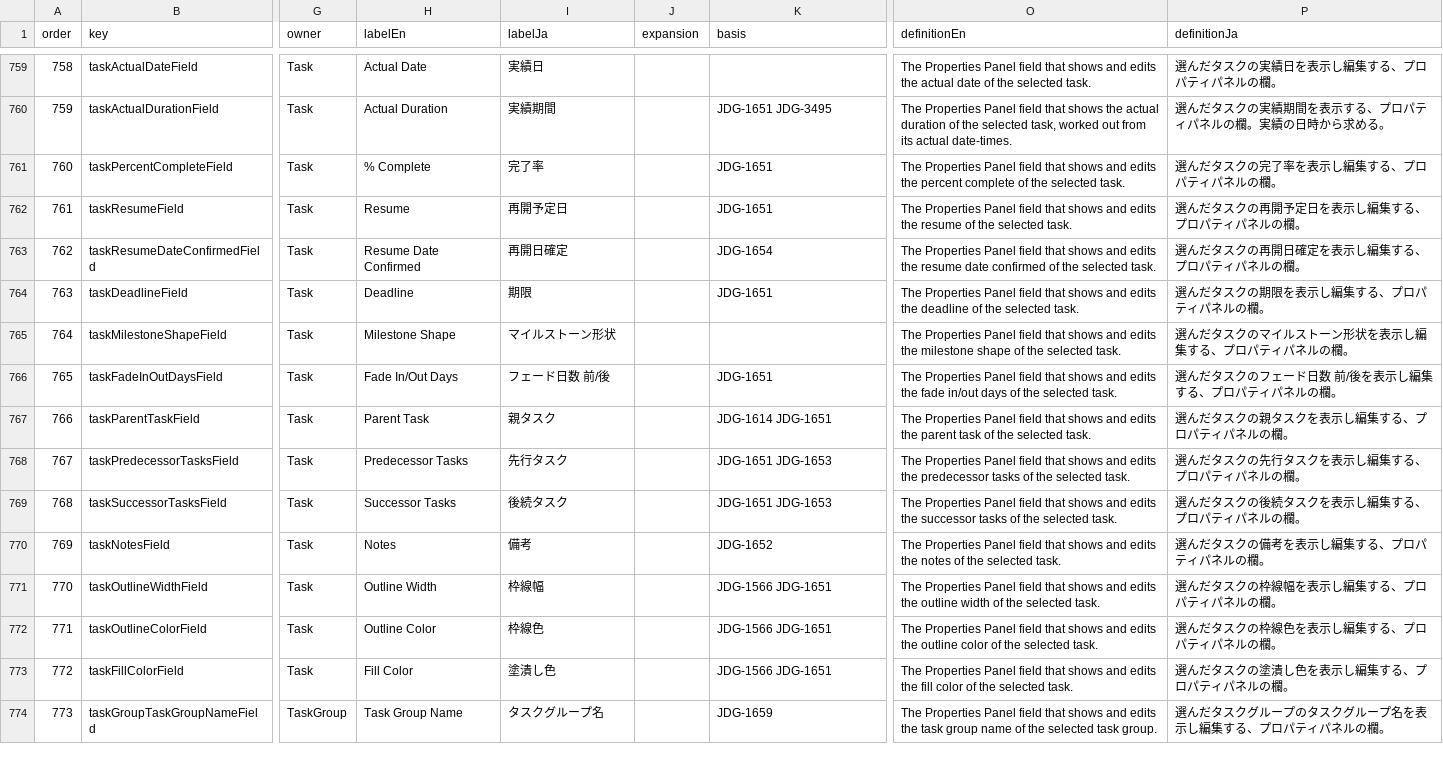
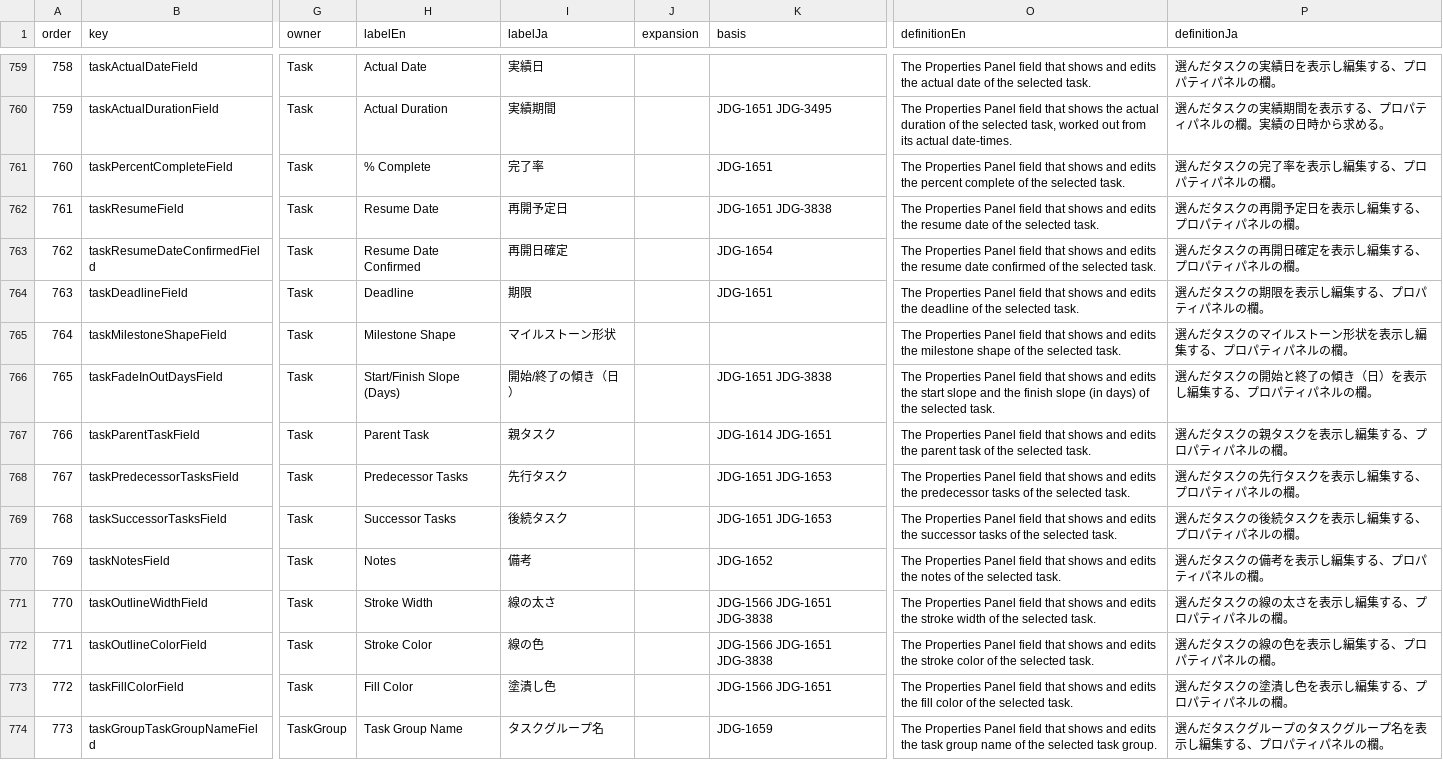
Before and after one commit to GoodRelax/gr-scheduler, a TSV file: studies/82-anms-ndd-apply-plan/glossary-review/glossary-terms.tsv, drawn as a sheet; only a part is shown, gaps mark what is left out; the diff covers the shown part only; the diff names each change by its address in the sheet, - before the commit and + after, or states it on an @@ line.

Commit message:
Apply the BGQA9 label fixes and ask the date-column names in BGQA11
Apply the 17 label fixes the owner decided in BGQA9 round 5
(JDG-3838, JDG-3839; studies/82-anms-ndd-apply-plan/renames-bgqa9.tsv)
to the names dictionary and the screen words, with a renames[] entry
per changed language, then sweep the former names through the
specification, the manuscripts and the tests that quote them:
Stroke Color / Stroke Width (線の色 / 線の太さ) on the task, the
comment box and the highlight box, Start/Finish Slope (Days), Resume
Date, Allowed Editor Group, Font Color, Progress Status, % Complete,
Task Group Path, Text, Selection Status, Assigned Task Count and
修正方法 (also the column of table T-373 the fix tables show).

Write the fill-opacity direction (100 is opaque) into the dictionary;
the panel field and its spec rows still show transparency, and the
CR-851 apply 2 branch reshapes that field, so DFC-3710 hands the flip
to that seat. Record the ordering rule for the dictionary (JDG-4110):
every screen-ordered group already follows its screen order, so no
term moved. JDG-4111 records the choices made while applying.

Add area [ddr-columns] to BGQA11 with two owner questions: the Delay
Diagnosis Report date columns share 予定日 / 実績日 with the milestone
fields, and its Progress column shows the same value as % Complete.

Checks: drop the stale allow-list and exemption lines, raise the
check-23 count of Japanese former names from 33 to 46 (thirteen new
Japanese label renames), rewrite the check-37 baseline after reading
the 11 changed rows with their words, and bump grsRelay.

```diff
--- a/studies/82-anms-ndd-apply-plan/glossary-review/glossary-terms.tsv
+++ b/studies/82-anms-ndd-apply-plan/glossary-review/glossary-terms.tsv
-H762 (labelEn): Resume
+H762 (labelEn): Resume Date
-K762 (basis): JDG-1651
+K762 (basis): JDG-1651 JDG-3838
-O762 (definitionEn): …the resume of the…
+O762 (definitionEn): …the resume date of the…
-H766 (labelEn): Fade In/Out Days
+H766 (labelEn): Start/Finish Slope (Days)
-I766 (labelJa): フェード日数 前/後
+I766 (labelJa): 開始/終了の傾き（日）
-K766 (basis): JDG-1651
+K766 (basis): JDG-1651 JDG-3838
-O766 (definitionEn): …edits the fade in/out days of the…
+O766 (definitionEn): …edits the start slope and the finish slope (in days) of the…
-P766 (definitionJa): 選んだタスクのフェード日数 前/後を表示し編集する、プロパティパネルの欄。
+P766 (definitionJa): 選んだタスクの開始と終了の傾き（日）を表示し編集する、プロパティパネルの欄。
-H771 (labelEn): Outline Width
+H771 (labelEn): Stroke Width
-I771 (labelJa): 枠線幅
+I771 (labelJa): 線の太さ
-K771:K772 (basis): JDG-1566 JDG-1651
+K771:K772 (basis): JDG-1566 JDG-1651 JDG-3838
-O771 (definitionEn): …edits the outline width of…
+O771 (definitionEn): …edits the stroke width of…
-P771 (definitionJa): 選んだタスクの枠線幅を表示し編集する、プロパティパネルの欄。
+P771 (definitionJa): 選んだタスクの線の太さを表示し編集する、プロパティパネルの欄。
-H772 (labelEn): Outline Color
+H772 (labelEn): Stroke Color
-I772 (labelJa): 枠線色
+I772 (labelJa): 線の色
-O772 (definitionEn): …edits the outline color of…
+O772 (definitionEn): …edits the stroke color of…
-P772 (definitionJa): 選んだタスクの枠線色を表示し編集する、プロパティパネルの欄。
+P772 (definitionJa): 選んだタスクの線の色を表示し編集する、プロパティパネルの欄。
```
Also changed, not shown: 64 edited cells elsewhere in this file, 41 other files.
